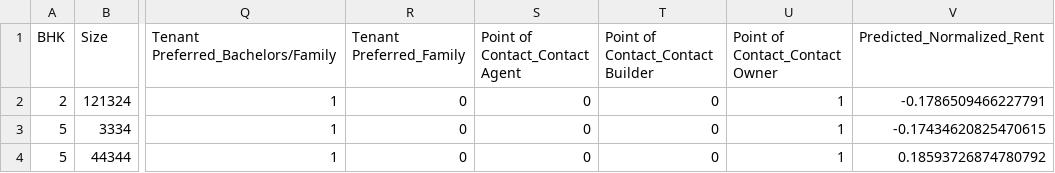
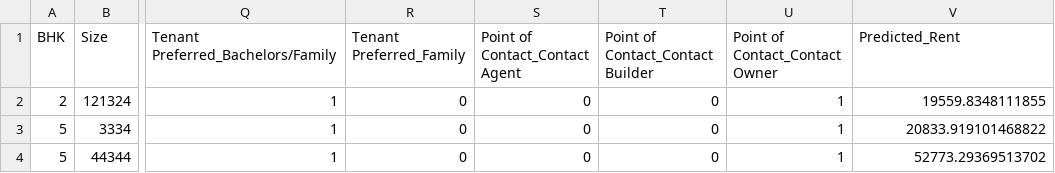
Before and after one commit to amitkml/mlops-zoomcamp-learning, a CSV file: Final_Assignment/model_deployment/data/test_predict_result.csv, drawn as a sheet; only a part is shown, gaps mark what is left out; the diff names each change by its address in the sheet, - before the commit and + after, or states it on an @@ line.

```diff
--- a/Final_Assignment/model_deployment/data/test_predict_result.csv
+++ b/Final_Assignment/model_deployment/data/test_predict_result.csv
-V1: Predicted_Normalized_Rent
+V1: Predicted_Rent
-V2 (Predicted_Rent): -0.1786509466227791
+V2 (Predicted_Rent): 19559.8348111855
-V3 (Predicted_Rent): -0.17434620825470615
+V3 (Predicted_Rent): 20833.919101468822
-V4 (Predicted_Rent): 0.18593726874780792
+V4 (Predicted_Rent): 52773.29369513702
```
Also changed, not shown: 2 other files.
